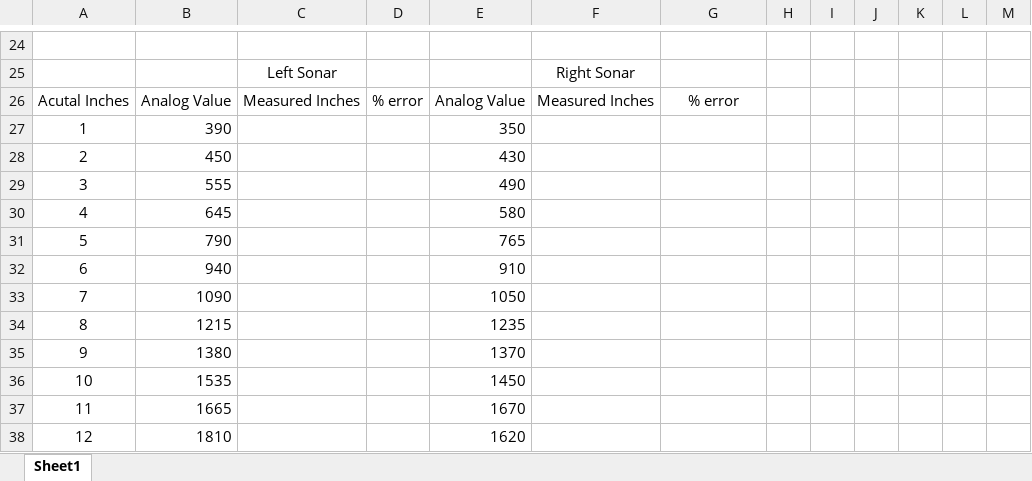
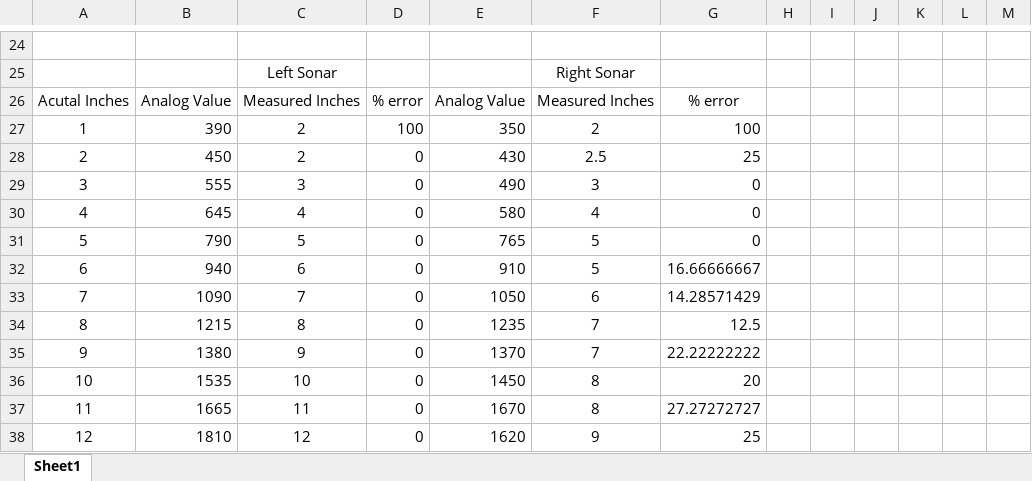
Before and after one commit to LinuxDevon/ECE-425-Mobile-Robotics, an Excel workbook: Lab02/Code/SensorCalibration/SensorData.xlsx, sheet Sheet1, drawn as a sheet; only a part is shown, gaps mark what is left out; values as stored, in another font and other column widths than the file's, no borders; charts and pictures not drawn; the diff covers the shown part only; the diff names each change by its address in the sheet, - before the commit and + after, or states it on an @@ line.

```diff
--- a/Lab02/Code/SensorCalibration/SensorData.xlsx (sheet Sheet1)
+++ b/Lab02/Code/SensorCalibration/SensorData.xlsx (sheet Sheet1)
-C27:C28: (empty)
+C27:C28: 2
-D27: (empty)
+D27: 100
-F27: (empty)
+F27: 2
-G27: (empty)
+G27: 100
-D28:D38: (empty)
+D28:D38: 0
-F28: (empty)
+F28: 2.5
-G28: (empty)
+G28: 25
-C29: (empty)
+C29: 3
-F29: (empty)
+F29: 3
-G29:G31: (empty)
+G29:G31: 0
-C30: (empty)
+C30: 4
-F30: (empty)
+F30: 4
-C31: (empty)
+C31: 5
-F31:F32: (empty)
+F31:F32: 5
-C32: (empty)
+C32: 6
-G32: (empty)
+G32: 16.66666667
-C33: (empty)
+C33: 7
-F33: (empty)
+F33: 6
-G33: (empty)
+G33: 14.28571429
-C34: (empty)
+C34: 8
-F34:F35: (empty)
+F34:F35: 7
-G34: (empty)
+G34: 12.5
-C35: (empty)
+C35: 9
-G35: (empty)
+G35: 22.22222222
-C36: (empty)
+C36: 10
-F36:F37: (empty)
+F36:F37: 8
-G36: (empty)
+G36: 20
-C37: (empty)
+C37: 11
-G37: (empty)
+G37: 27.27272727
-C38: (empty)
+C38: 12
-F38: (empty)
+F38: 9
-G38: (empty)
+G38: 25
```
Also changed, not shown: 74 edited cells elsewhere in this sheet, charts or pictures, 3 other files.
